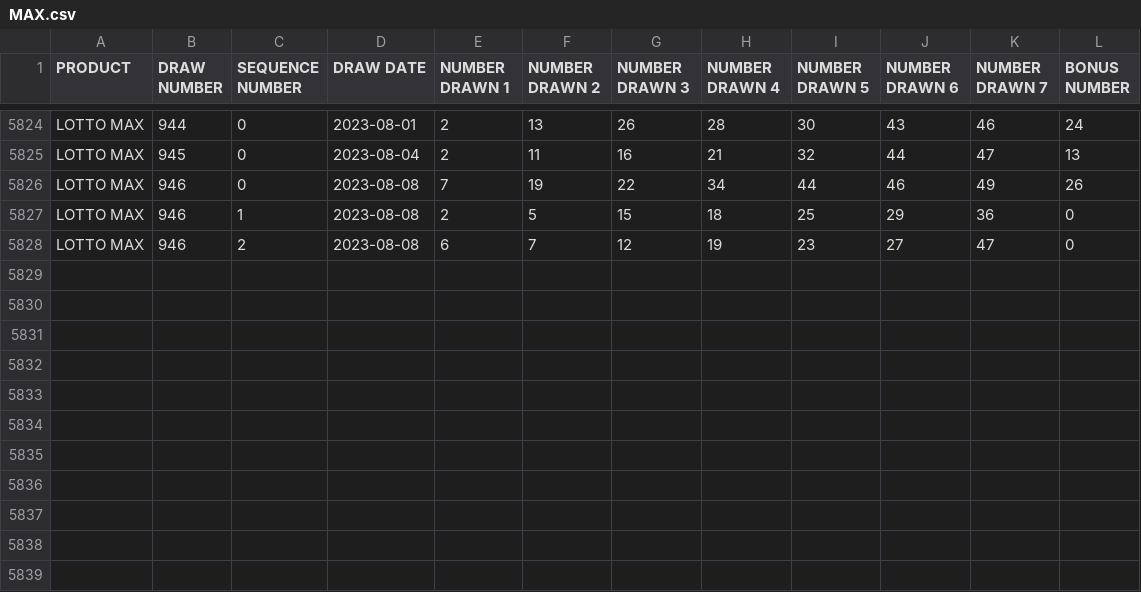
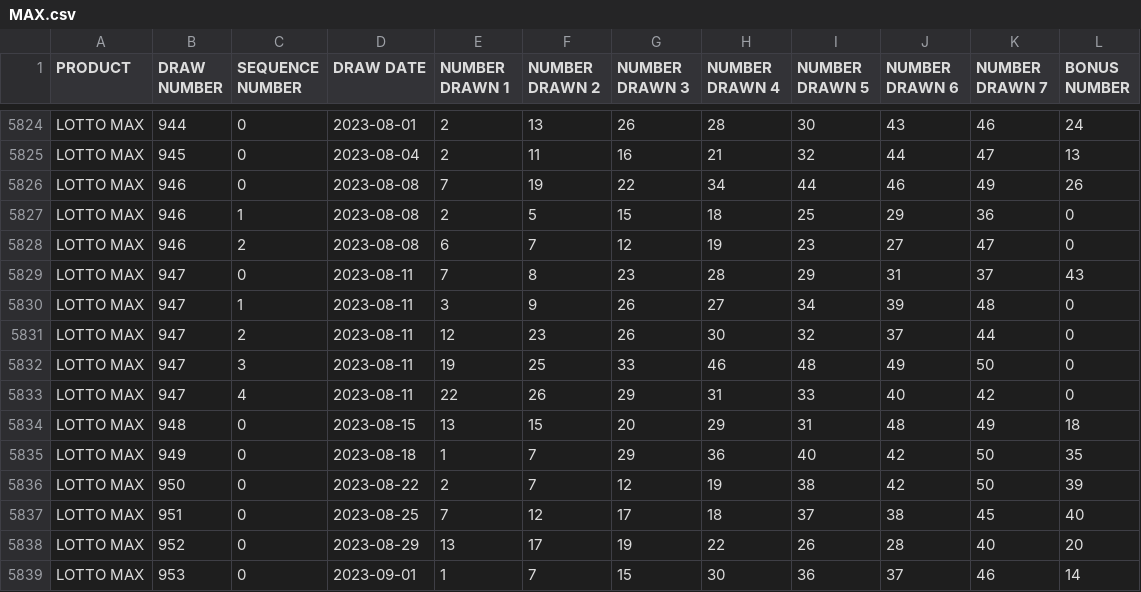
Before and after one commit to tomredf/lotto-checker, a CSV file: public/static/MAX.csv, drawn as a sheet; only a part is shown, gaps mark what is left out; the diff names each change by its address in the sheet, - before the commit and + after, or states it on an @@ line.

Commit message:
Updated winning numbers

```diff
--- a/public/static/MAX.csv
+++ b/public/static/MAX.csv
+row 5829: LOTTO MAX | 947 | 0 | 2023-08-11 | 7 | 8 | 23 | 28 | 29 | 31 | 37 | 43
+row 5830: LOTTO MAX | 947 | 1 | 2023-08-11 | 3 | 9 | 26 | 27 | 34 | 39 | 48 | 0
+row 5831: LOTTO MAX | 947 | 2 | 2023-08-11 | 12 | 23 | 26 | 30 | 32 | 37 | 44 | 0
+row 5832: LOTTO MAX | 947 | 3 | 2023-08-11 | 19 | 25 | 33 | 46 | 48 | 49 | 50 | 0
+row 5833: LOTTO MAX | 947 | 4 | 2023-08-11 | 22 | 26 | 29 | 31 | 33 | 40 | 42 | 0
+row 5834: LOTTO MAX | 948 | 0 | 2023-08-15 | 13 | 15 | 20 | 29 | 31 | 48 | 49 | 18
+row 5835: LOTTO MAX | 949 | 0 | 2023-08-18 | 1 | 7 | 29 | 36 | 40 | 42 | 50 | 35
+row 5836: LOTTO MAX | 950 | 0 | 2023-08-22 | 2 | 7 | 12 | 19 | 38 | 42 | 50 | 39
+row 5837: LOTTO MAX | 951 | 0 | 2023-08-25 | 7 | 12 | 17 | 18 | 37 | 38 | 45 | 40
+row 5838: LOTTO MAX | 952 | 0 | 2023-08-29 | 13 | 17 | 19 | 22 | 26 | 28 | 40 | 20
+row 5839: LOTTO MAX | 953 | 0 | 2023-09-01 | 1 | 7 | 15 | 30 | 36 | 37 | 46 | 14
```
Also changed, not shown: public/static/649.csv, public/static/BC49.csv, 1 other file.
